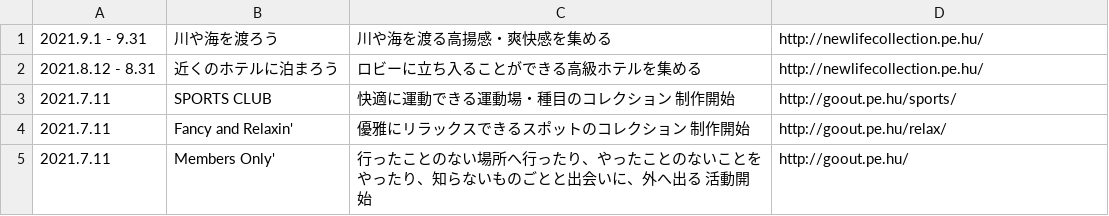
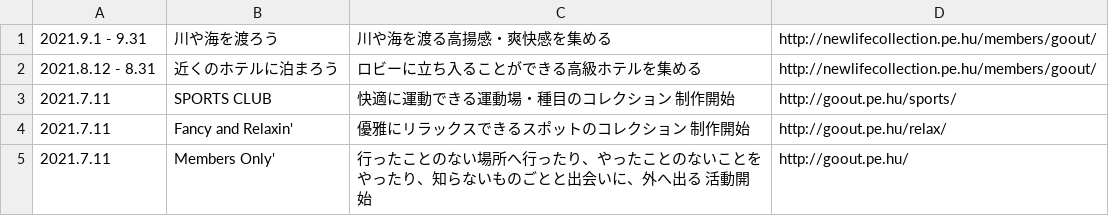
Before and after one commit to chottocrazy/index, a CSV file: update/goout.csv, drawn as a sheet.

Commit message:
Update goout.csv

```diff
--- a/update/goout.csv
+++ b/update/goout.csv
@@ -1,3 +1,3 @@
-2021.9.1 - 9.31,川や海を渡ろう,川や海を渡る高揚感・爽快感を集める,http://newlifecollection.pe.hu/
-2021.8.12 - 8.31,近くのホテルに泊まろう,ロビーに立ち入ることができる高級ホテルを集める,http://newlifecollection.pe.hu/
+2021.9.1 - 9.31,川や海を渡ろう,川や海を渡る高揚感・爽快感を集める,http://newlifecollection.pe.hu/members/goout/
+2021.8.12 - 8.31,近くのホテルに泊まろう,ロビーに立ち入ることができる高級ホテルを集める,http://newlifecollection.pe.hu/members/goout/
 2021.7.11,SPORTS CLUB,快適に運動できる運動場・種目のコレクション 制作開始,http://goout.pe.hu/sports/
```
